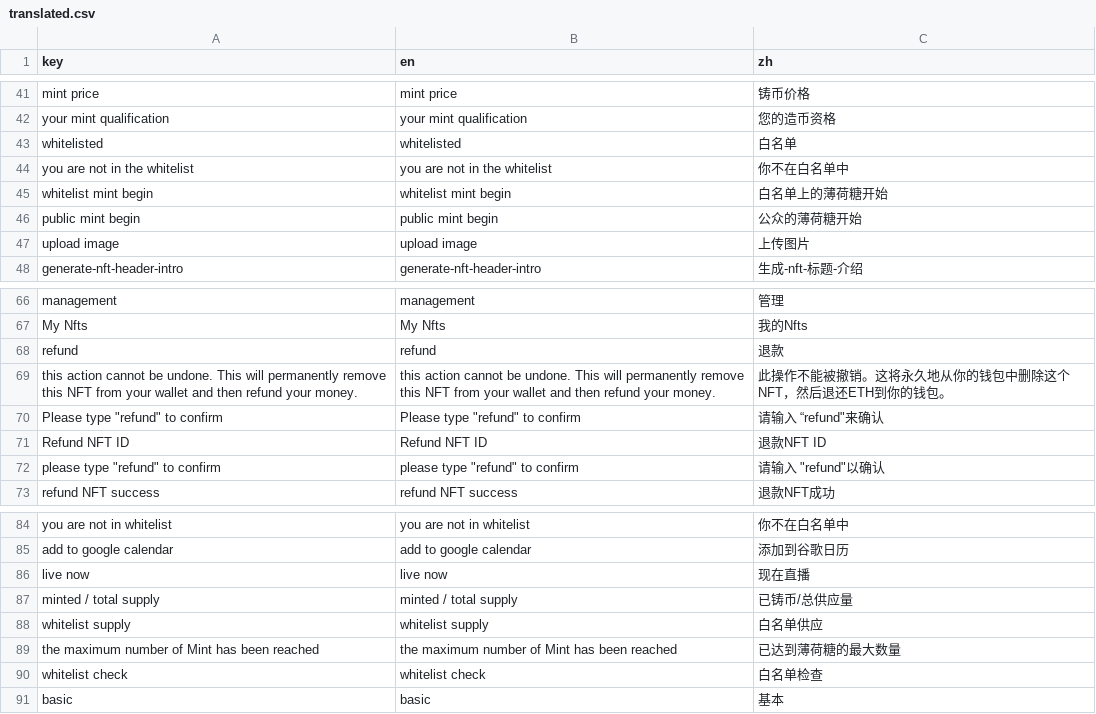
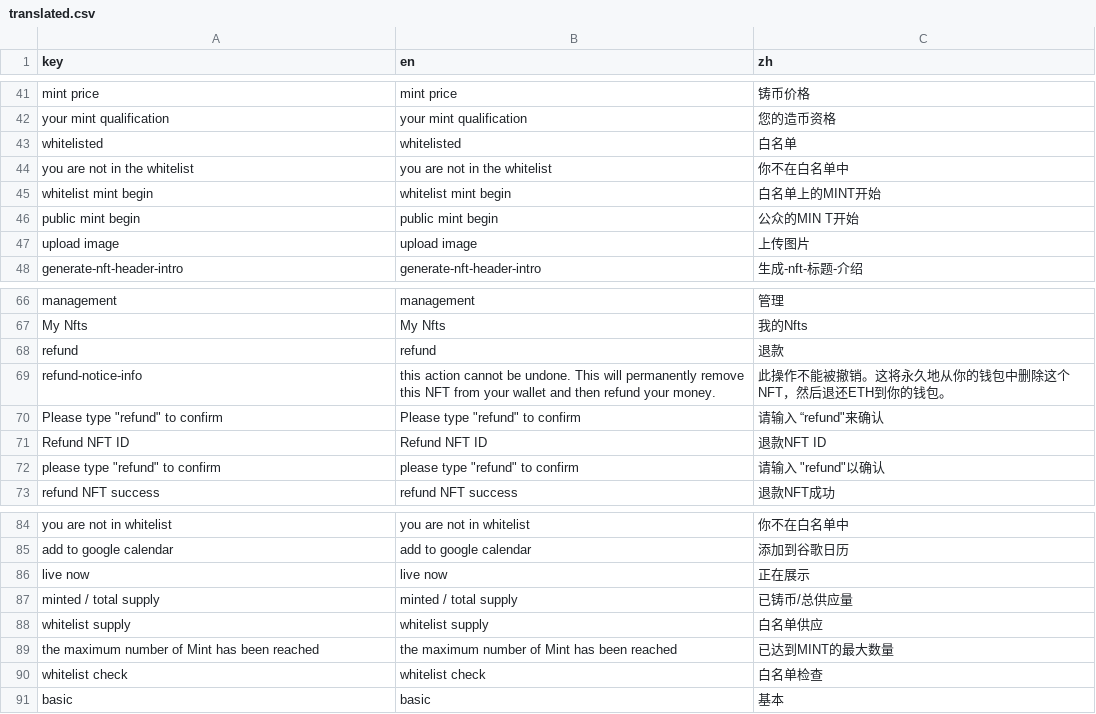
Before and after one commit to maneslab/manespace.xyz, a CSV file: tools/translation/translated.csv, drawn as a sheet; only a part is shown, gaps mark what is left out.

```diff
--- a/tools/translation/translated.csv
+++ b/tools/translation/translated.csv
@@ -44,4 +44,4 @@ whitelisted,whitelisted,白名单,,,,
 you are not in the whitelist,you are not in the whitelist,你不在白名单中,,,,
-whitelist mint begin,whitelist mint begin,白名单上的薄荷糖开始,,,,
-public mint begin,public mint begin,公众的薄荷糖开始,,,,
+whitelist mint begin,whitelist mint begin,白名单上的MINT开始,,,,
+public mint begin,public mint begin,公众的MIN T开始,,,,
 upload image,upload image,上传图片,,,,
@@ -68,3 +68,3 @@ My Nfts,My Nfts,我的Nfts,,,,
 refund,refund,退款,,,,
-this action cannot be undone. This will permanently remove this NFT from your wallet and then refund your money.,this action cannot be undone. This will permanently remove this NFT from your wallet and then refund your money.,此操作不能被撤销。这将永久地从你的钱包中删除这个NFT，然后退还ETH到你的钱包。,,,,
+refund-notice-info,this action cannot be undone. This will permanently remove this NFT from your wallet and then refund your money.,此操作不能被撤销。这将永久地从你的钱包中删除这个NFT，然后退还ETH到你的钱包。,,,,
 "Please type  ""refund""  to confirm","Please type  ""refund""  to confirm","请输入 “refund""来确认",,,,
@@ -85,6 +85,6 @@ you are not in whitelist,you are not in whitelist,你不在白名单中,,,,
 add to google calendar,add to google calendar,添加到谷歌日历,,,,
-live now,live now,现在直播,,,,
+live now,live now,正在展示,,,,
 minted / total supply,minted / total supply,已铸币/总供应量,,,,
 whitelist supply,whitelist supply,白名单供应,,,,
-the maximum number of Mint has been reached,the maximum number of Mint has been reached,已达到薄荷糖的最大数量,,,,
+the maximum number of Mint has been reached,the maximum number of Mint has been reached,已达到MINT的最大数量,,,,
 whitelist check,whitelist check,白名单检查,,,,
```
Also changed, not shown: 16 other files.
